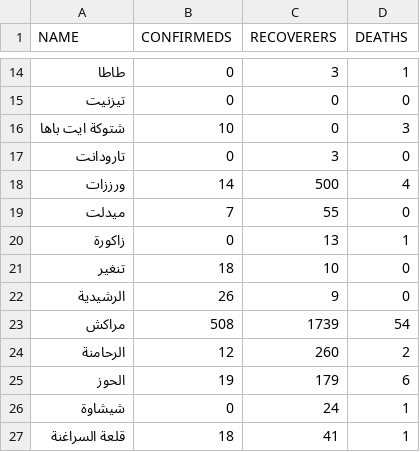
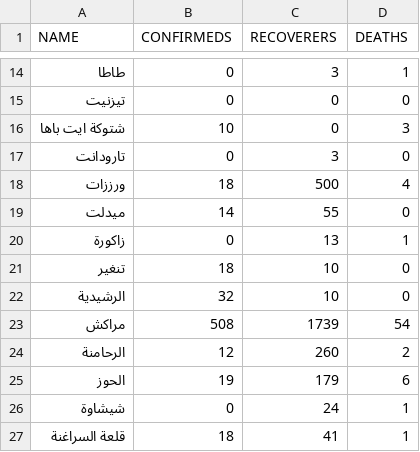
Before and after one commit to aitabin/covid-19-maroc, a CSV file: static/data/provinces.csv, drawn as a sheet; only a part is shown, gaps mark what is left out; the diff covers the shown part only.

```diff
--- a/static/data/provinces.csv
+++ b/static/data/provinces.csv
@@ -17,7 +17,7 @@
 "تارودانت",0,3,0
-"ورززات",14,500,4
-"ميدلت",7,55,0
+"ورززات",18,500,4
+"ميدلت",14,55,0
 "زاكورة",0,13,1
 "تنغير",18,10,0
-"الرشيدية",26,9,0
+"الرشيدية",32,10,0
 "مراكش",508,1739,54
```
Also changed, not shown: 27 edited cells elsewhere in this file, 6 other files.
